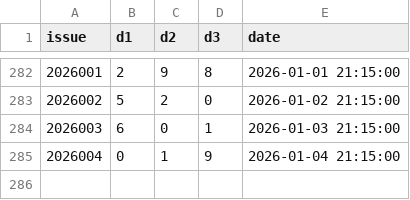
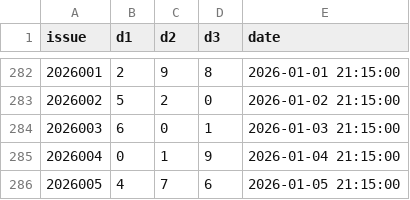
Before and after one commit to suwei8/oci-keepalive-tunnel, a CSV file: data/fc3d_history.csv, drawn as a sheet; only a part is shown, gaps mark what is left out; the diff names each change by its address in the sheet, - before the commit and + after, or states it on an @@ line.

```diff
--- a/data/fc3d_history.csv
+++ b/data/fc3d_history.csv
+row 286: 2026005 | 4 | 7 | 6 | 2026-01-05 21:15:00
```
